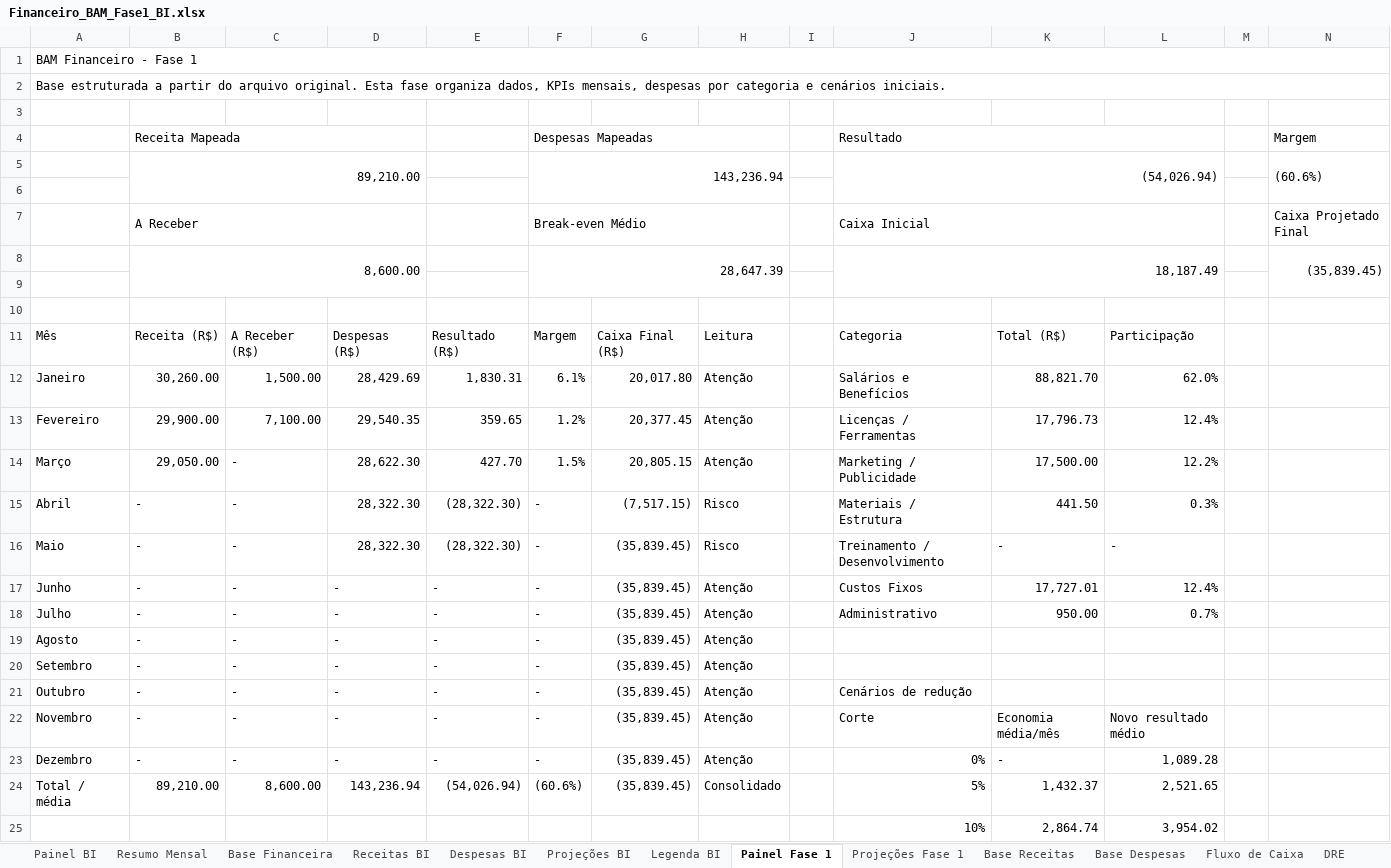
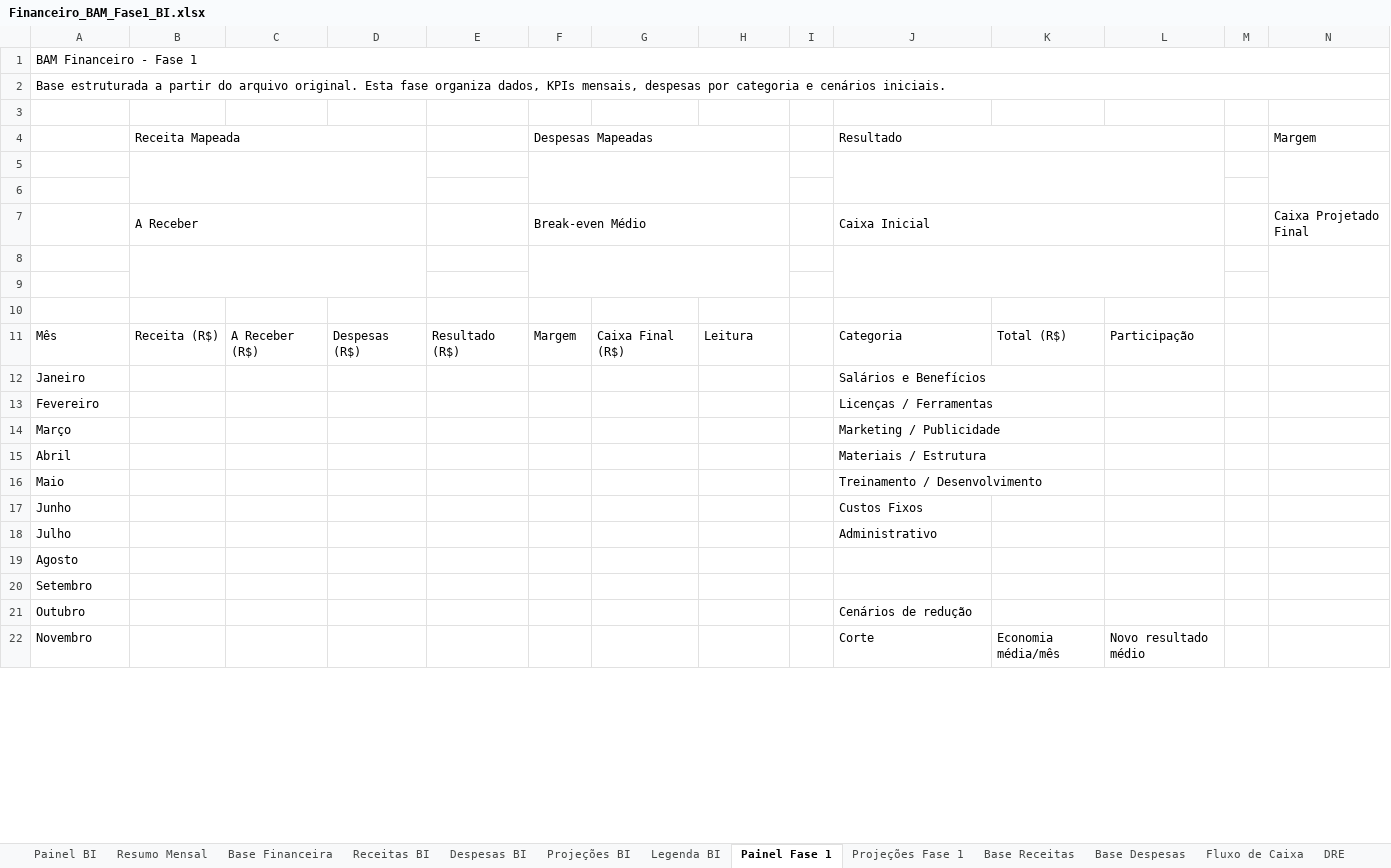
Before and after one commit to Matheus-Ferrari/bam-financeiro, an Excel workbook: data/Financeiro_BAM_Fase1_BI.xlsx, sheet Painel Fase 1, drawn as a sheet; only a part is shown; values as stored, in another font and other column widths than the file's, no cell formats; conditional formats not drawn; removed rows and columns are numbered as before the commit, all else as after; the diff covers the shown part only; the diff names each change by its address in the sheet, - before the commit and + after, or states it on an @@ line.

```diff
--- a/data/Financeiro_BAM_Fase1_BI.xlsx (sheet Painel Fase 1)
+++ b/data/Financeiro_BAM_Fase1_BI.xlsx (sheet Painel Fase 1)
-row 5:  | 89,210.00 |  |  |  | 143,236.94 |  |  |  | (54,026.94) |  |  |  | (60.6%)
+row 5: (empty)
-row 8:  | 8,600.00 |  |  |  | 28,647.39 |  |  |  | 18,187.49 |  |  |  | (35,839.45)
+row 8: (empty)
-row 12: Janeiro | 30,260.00 | 1,500.00 | 28,429.69 | 1,830.31 | 6.1% | 20,017.80 | Atenção |  | Salários e Benefícios | 88,821.70 | 62.0%
-row 13: Fevereiro | 29,900.00 | 7,100.00 | 29,540.35 | 359.65 | 1.2% | 20,377.45 | Atenção |  | Licenças / Ferramentas | 17,796.73 | 12.4%
-row 14: Março | 29,050.00 | - | 28,622.30 | 427.70 | 1.5% | 20,805.15 | Atenção |  | Marketing / Publicidade | 17,500.00 | 12.2%
-row 15: Abril | - | - | 28,322.30 | (28,322.30) | - | (7,517.15) | Risco |  | Materiais / Estrutura | 441.50 | 0.3%
-row 16: Maio | - | - | 28,322.30 | (28,322.30) | - | (35,839.45) | Risco |  | Treinamento / Desenvolvimento | - | -
-row 17: Junho | - | - | - | - | - | (35,839.45) | Atenção |  | Custos Fixos | 17,727.01 | 12.4%
-row 18: Julho | - | - | - | - | - | (35,839.45) | Atenção |  | Administrativo | 950.00 | 0.7%
-row 19: Agosto | - | - | - | - | - | (35,839.45) | Atenção
-row 20: Setembro | - | - | - | - | - | (35,839.45) | Atenção
-row 21: Outubro | - | - | - | - | - | (35,839.45) | Atenção |  | Cenários de redução
+row 12: Janeiro |  |  |  |  |  |  |  |  | Salários e Benefícios
+row 13: Fevereiro |  |  |  |  |  |  |  |  | Licenças / Ferramentas
+row 14: Março |  |  |  |  |  |  |  |  | Marketing / Publicidade
+row 15: Abril |  |  |  |  |  |  |  |  | Materiais / Estrutura
+row 16: Maio |  |  |  |  |  |  |  |  | Treinamento / Desenvolvimento
+row 17: Junho |  |  |  |  |  |  |  |  | Custos Fixos
+row 18: Julho |  |  |  |  |  |  |  |  | Administrativo
+row 19: Agosto
+row 20: Setembro
+row 21: Outubro |  |  |  |  |  |  |  |  | Cenários de redução
-B22 (Receita Mapeada): -
+B22 (Receita Mapeada): (empty)
-C22: -
+C22: (empty)
-D22: -
+D22: (empty)
-E22: -
+E22: (empty)
-F22 (Despesas Mapeadas): -
+F22 (Despesas Mapeadas): (empty)
-G22: (35,839.45)
+G22: (empty)
-H22: Atenção
+H22: (empty)
-row 23: Dezembro | - | - | - | - | - | (35,839.45) | Atenção |  | 0% | - | 1,089.28
-row 24: Total / média | 89,210.00 | 8,600.00 | 143,236.94 | (54,026.94) | (60.6%) | (35,839.45) | Consolidado |  | 5% | 1,432.37 | 2,521.65
-row 25:  |  |  |  |  |  |  |  |  | 10% | 2,864.74 | 3,954.02
```
Also changed, not shown: 5 added rows and 2 removed rows elsewhere in this sheet, sheet Base Financeira, sheet Despesas BI, sheet Receitas BI, sheet DRE, sheet Resumo Mensal, sheet Receita, 9 more sheets, cell formats, hidden cells, charts or pictures, 26 other files.
